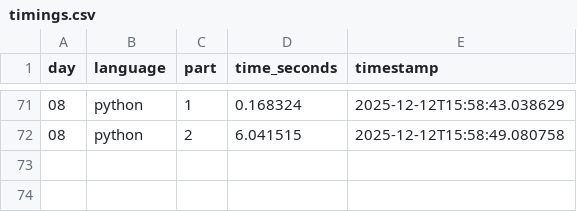
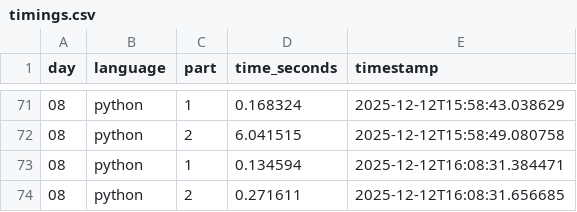
Before and after one commit to hamedbh/advent-of-code, a CSV file: aoc2025/data/timings/timings.csv, drawn as a sheet; only a part is shown, gaps mark what is left out.

Commit message:
Improved performance on day 8 part 2 more than 20x.

```diff
--- a/aoc2025/data/timings/timings.csv
+++ b/aoc2025/data/timings/timings.csv
@@ -72 +72,3 @@ day,language,part,time_seconds,timestamp
 08,python,2,6.041515,2025-12-12T15:58:49.080758
+08,python,1,0.134594,2025-12-12T16:08:31.384471
+08,python,2,0.271611,2025-12-12T16:08:31.656685
```
Also changed, not shown: 2 other files.
